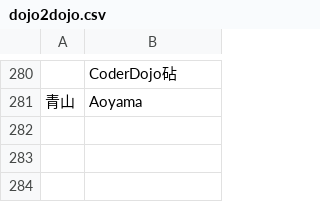
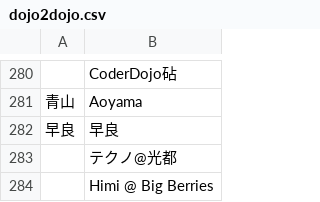
Before and after one commit to coderdojo-japan/map.coderdojo.jp, a CSV file: dojo2dojo.csv, drawn as a sheet; only a part is shown, gaps mark what is left out; the diff names each change by its address in the sheet, - before the commit and + after, or states it on an @@ line.

Commit message:
Update dojo2dojo.csv by current stats:
cf. https://bit.ly/coderdojo-japan-stats-data-sheet

```diff
--- a/dojo2dojo.csv
+++ b/dojo2dojo.csv
+row 282: 早良 | 早良
+row 283:  | テクノ@光都
+row 284:  | Himi @ Big Berries
```
